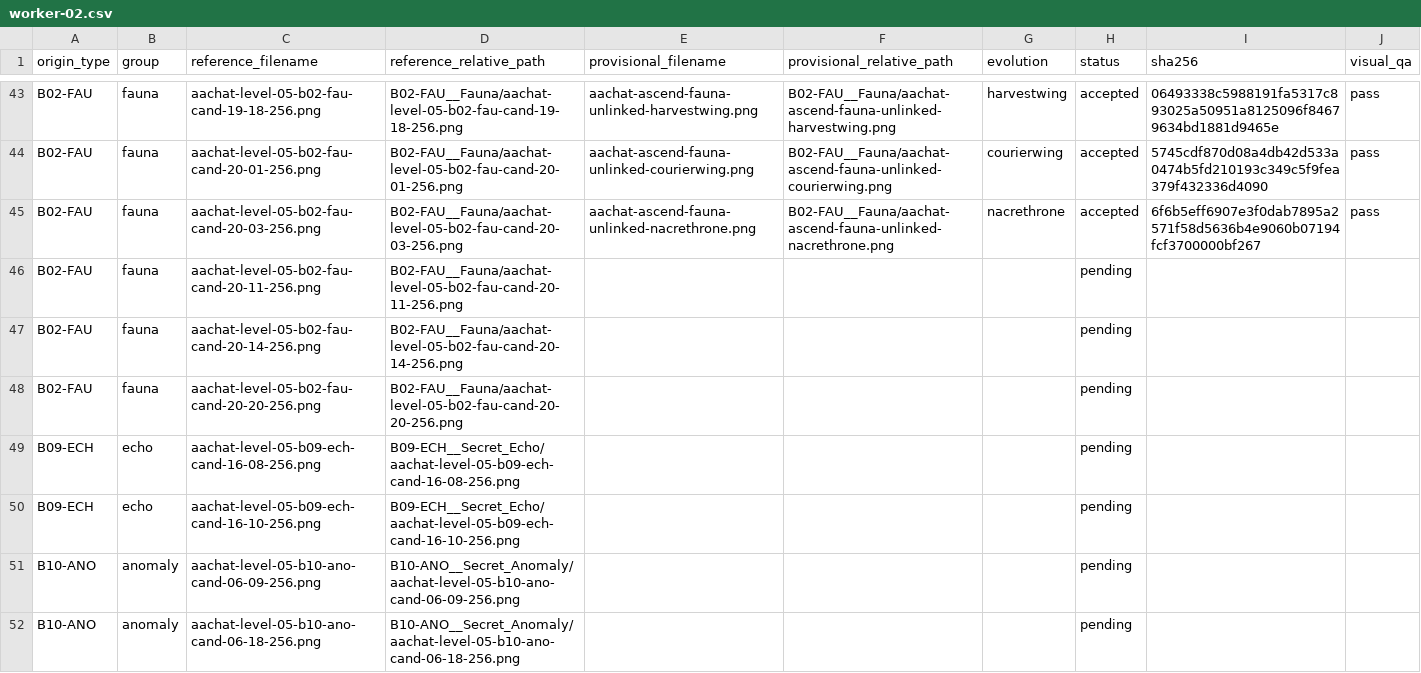
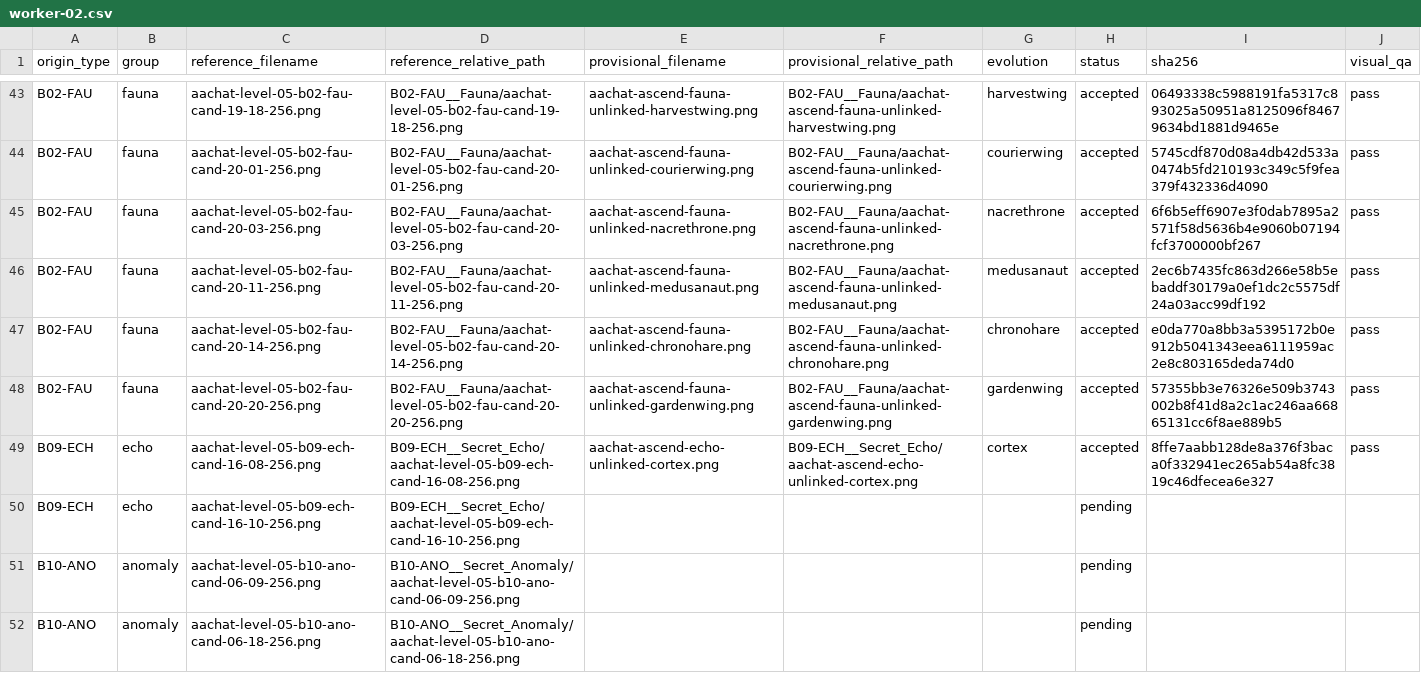
Before and after one commit to sotaooo/aachat-character-kit, a CSV file: agent-icons/level-05/.orchestration/native-1254/assignments/worker-02.csv, drawn as a sheet; only a part is shown, gaps mark what is left out.

Commit message:
Add worker 02 Level 5 reconstructions

```diff
--- a/agent-icons/level-05/.orchestration/native-1254/assignments/worker-02.csv
+++ b/agent-icons/level-05/.orchestration/native-1254/assignments/worker-02.csv
@@ -45,6 +45,6 @@ B02-FAU,fauna,aachat-level-05-b02-fau-cand-20-01-256.png,B02-FAU__Fauna/aachat-l
 B02-FAU,fauna,aachat-level-05-b02-fau-cand-20-03-256.png,B02-FAU__Fauna/aachat-level-05-b02-fau-cand-20-03-256.png,aachat-ascend-fauna-unlinked-nacrethrone.png,B02-FAU__Fauna/aachat-ascend-fauna-unlinked-nacrethrone.png,nacrethrone,accepted,6f6b5eff6907e3f0dab7895a2571f58d5636b4e9060b07194fcf3700000bf267,pass
-B02-FAU,fauna,aachat-level-05-b02-fau-cand-20-11-256.png,B02-FAU__Fauna/aachat-level-05-b02-fau-cand-20-11-256.png,,,,pending,,
-B02-FAU,fauna,aachat-level-05-b02-fau-cand-20-14-256.png,B02-FAU__Fauna/aachat-level-05-b02-fau-cand-20-14-256.png,,,,pending,,
-B02-FAU,fauna,aachat-level-05-b02-fau-cand-20-20-256.png,B02-FAU__Fauna/aachat-level-05-b02-fau-cand-20-20-256.png,,,,pending,,
-B09-ECH,echo,aachat-level-05-b09-ech-cand-16-08-256.png,B09-ECH__Secret_Echo/aachat-level-05-b09-ech-cand-16-08-256.png,,,,pending,,
+B02-FAU,fauna,aachat-level-05-b02-fau-cand-20-11-256.png,B02-FAU__Fauna/aachat-level-05-b02-fau-cand-20-11-256.png,aachat-ascend-fauna-unlinked-medusanaut.png,B02-FAU__Fauna/aachat-ascend-fauna-unlinked-medusanaut.png,medusanaut,accepted,2ec6b7435fc863d266e58b5ebaddf30179a0ef1dc2c5575df24a03acc99df192,pass
+B02-FAU,fauna,aachat-level-05-b02-fau-cand-20-14-256.png,B02-FAU__Fauna/aachat-level-05-b02-fau-cand-20-14-256.png,aachat-ascend-fauna-unlinked-chronohare.png,B02-FAU__Fauna/aachat-ascend-fauna-unlinked-chronohare.png,chronohare,accepted,e0da770a8bb3a5395172b0e912b5041343eea6111959ac2e8c803165deda74d0,pass
+B02-FAU,fauna,aachat-level-05-b02-fau-cand-20-20-256.png,B02-FAU__Fauna/aachat-level-05-b02-fau-cand-20-20-256.png,aachat-ascend-fauna-unlinked-gardenwing.png,B02-FAU__Fauna/aachat-ascend-fauna-unlinked-gardenwing.png,gardenwing,accepted,57355bb3e76326e509b3743002b8f41d8a2c1ac246aa66865131cc6f8ae889b5,pass
+B09-ECH,echo,aachat-level-05-b09-ech-cand-16-08-256.png,B09-ECH__Secret_Echo/aachat-level-05-b09-ech-cand-16-08-256.png,aachat-ascend-echo-unlinked-cortex.png,B09-ECH__Secret_Echo/aachat-ascend-echo-unlinked-cortex.png,cortex,accepted,8ffe7aabb128de8a376f3baca0f332941ec265ab54a8fc3819c46dfecea6e327,pass
 B09-ECH,echo,aachat-level-05-b09-ech-cand-16-10-256.png,B09-ECH__Secret_Echo/aachat-level-05-b09-ech-cand-16-10-256.png,,,,pending,,
```
Also changed, not shown: 4 other files.
